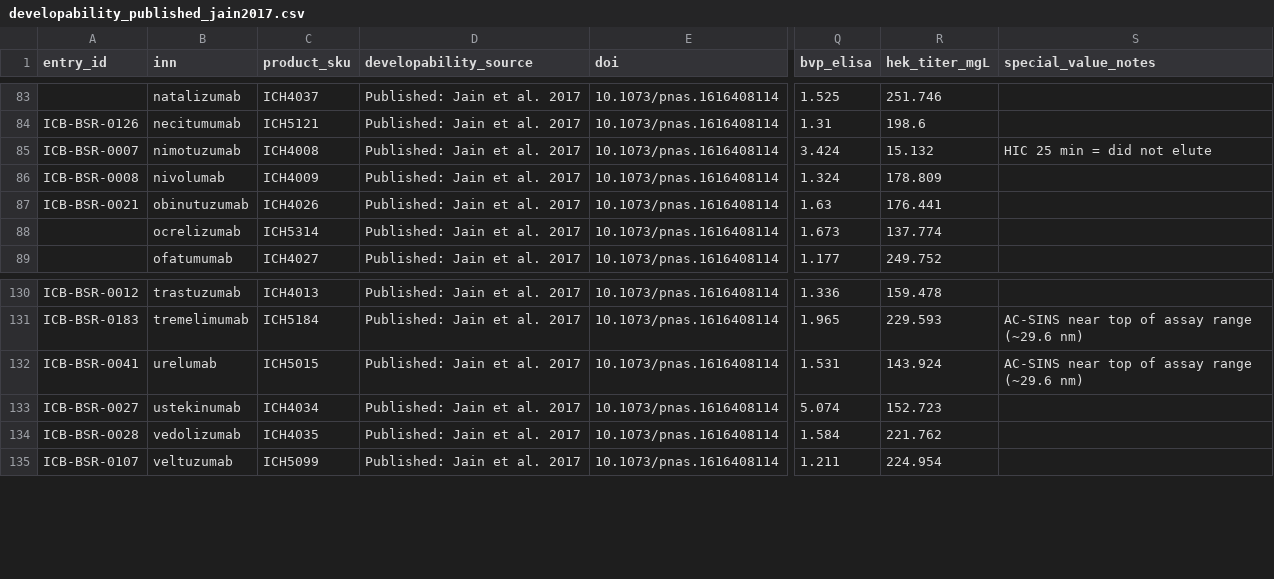
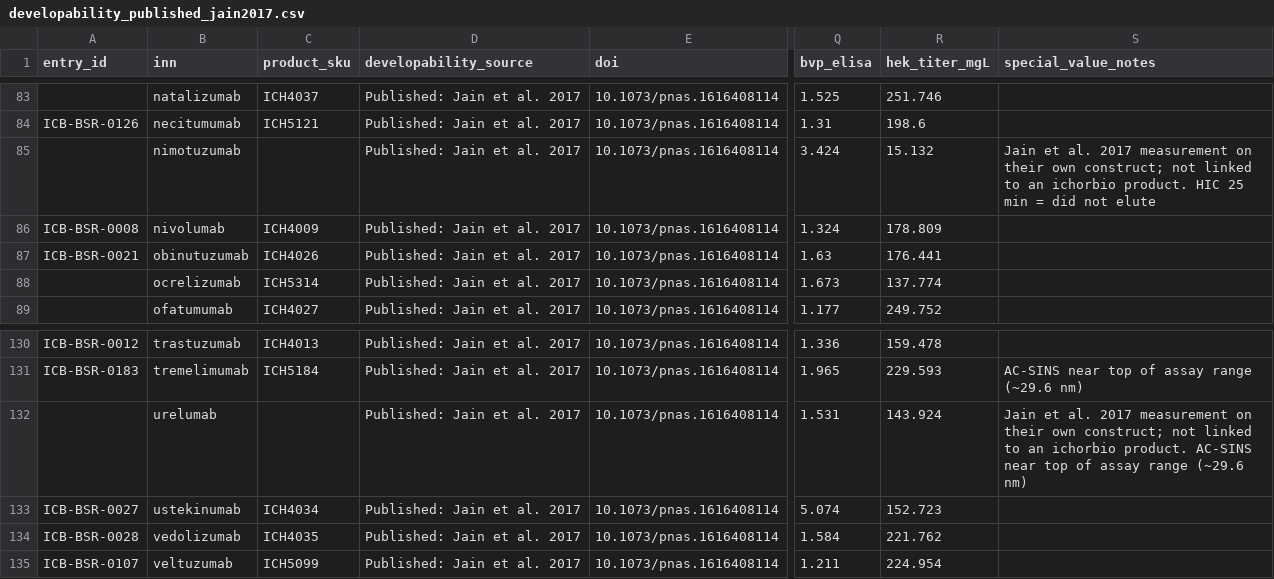
Before and after one commit to ichorbio/biosimilar-reference-database, a CSV file: developability_published_jain2017.csv, drawn as a sheet; only a part is shown, gaps mark what is left out; the diff names each change by its address in the sheet, - before the commit and + after, or states it on an @@ line.

```diff
--- a/developability_published_jain2017.csv
+++ b/developability_published_jain2017.csv
-A85 (entry_id): ICB-BSR-0007
+A85 (entry_id): (empty)
-C85 (product_sku): ICH4008
+C85 (product_sku): (empty)
-S85 (special_value_notes): HIC 25…
+S85 (special_value_notes): Jain et al. 2017 measurement on their own construct; not linked to an ichorbio product. HIC 25…
-A132 (entry_id): ICB-BSR-0041
+A132 (entry_id): (empty)
-C132 (product_sku): ICH5015
+C132 (product_sku): (empty)
-S132 (special_value_notes): AC-SINS near…
+S132 (special_value_notes): Jain et al. 2017 measurement on their own construct; not linked to an ichorbio product. AC-SINS near…
```
Also changed, not shown: antibodies.csv, jain2017_sequence_check.csv, 11 other files.
